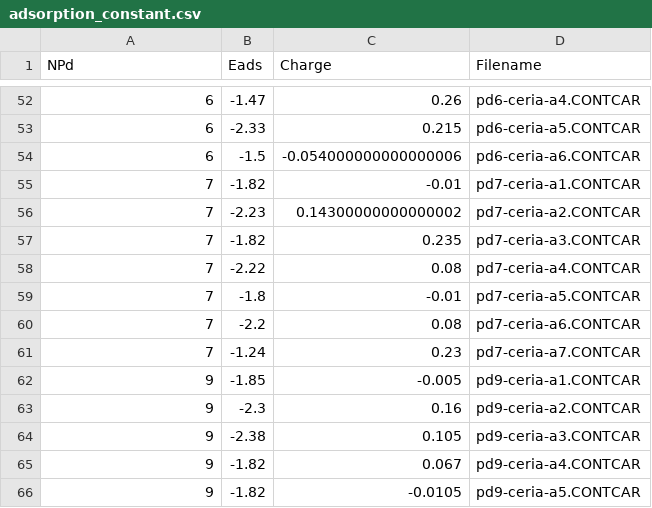
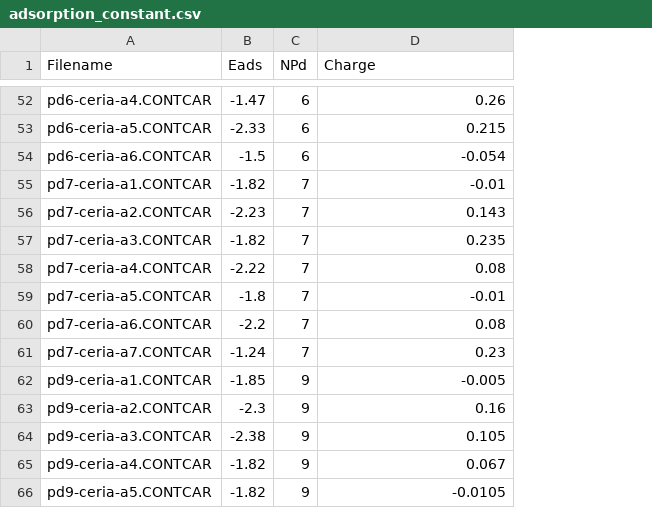
Before and after one commit to xzong0619/Pdn-Dynamics-Model, a CSV file: CO-adsorption/pool/adsorption_constant.csv, drawn as a sheet; only a part is shown, gaps mark what is left out; removed rows and columns are numbered as before the commit, all else as after; the diff covers the shown part only; the diff names each change by its address in the sheet, - before the commit and + after, or states it on an @@ line.

```diff
--- a/CO-adsorption/pool/adsorption_constant.csv
+++ b/CO-adsorption/pool/adsorption_constant.csv
+column C (NPd), rows 52-53: 6 | 6; row 55: 7; rows 57-66: 7 | 7 | 7 | 7 | 7 | 9 | 9 | 9 | 9 | 9
-column D (Filename), rows 52-53: pd6-ceria-a4.CONTCAR | pd6-ceria-a5.CONTCAR; row 55: pd7-ceria-a1.CONTCAR; rows 57-66: pd7-ceria-a3.CONTCAR | pd7-ceria-a4.CONTCAR | pd7-ceria-a5.CONTCAR | pd7-ceria-a6.CONTCAR | pd7-ceria-a7.CONTCAR | pd9-ceria-a1.CONTCAR | pd9-ceria-a2.CONTCAR | pd9-ceria-a3.CONTCAR | pd9-ceria-a4.CONTCAR | pd9-ceria-a5.CONTCAR
-A1: NPd
+A1: Filename
-A52 (Filename): 6
+A52 (Filename): pd6-ceria-a4.CONTCAR
-A53 (Filename): 6
+A53 (Filename): pd6-ceria-a5.CONTCAR
-row 54: 6 | -1.5 | -0.054000000000000006 | pd6-ceria-a6.CONTCAR
+row 54: pd6-ceria-a6.CONTCAR | -1.5 | 6 | -0.054
-A55 (Filename): 7
+A55 (Filename): pd7-ceria-a1.CONTCAR
-row 56: 7 | -2.23 | 0.14300000000000002 | pd7-ceria-a2.CONTCAR
+row 56: pd7-ceria-a2.CONTCAR | -2.23 | 7 | 0.143
-A57 (Filename): 7
+A57 (Filename): pd7-ceria-a3.CONTCAR
-A58 (Filename): 7
+A58 (Filename): pd7-ceria-a4.CONTCAR
-A59 (Filename): 7
+A59 (Filename): pd7-ceria-a5.CONTCAR
-A60 (Filename): 7
+A60 (Filename): pd7-ceria-a6.CONTCAR
-A61 (Filename): 7
+A61 (Filename): pd7-ceria-a7.CONTCAR
-A62 (Filename): 9
+A62 (Filename): pd9-ceria-a1.CONTCAR
-A63 (Filename): 9
+A63 (Filename): pd9-ceria-a2.CONTCAR
-A64 (Filename): 9
+A64 (Filename): pd9-ceria-a3.CONTCAR
-A65 (Filename): 9
+A65 (Filename): pd9-ceria-a4.CONTCAR
-A66 (Filename): 9
+A66 (Filename): pd9-ceria-a5.CONTCAR
```
Also changed, not shown: 8 added rows, 8 removed rows and 42 edited cells elsewhere in this file, 4 other files.
